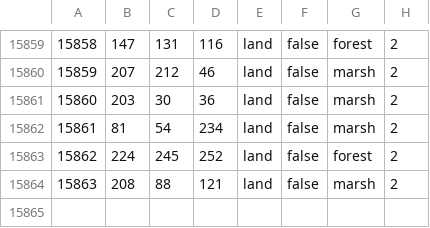
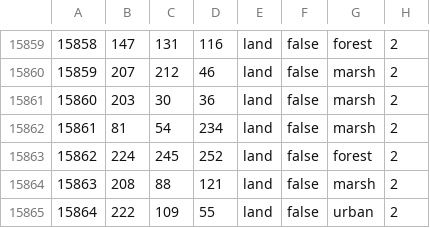
Before and after one commit to skyminer1593/USAStates-Redux, a CSV file: map/definition.csv, drawn as a sheet; only a part is shown, gaps mark what is left out.

```diff
--- a/map/definition.csv
+++ b/map/definition.csv
@@ -15864 +15864,2 @@
 15863;208;88;121;land;false;marsh;2
+15864;222;109;55;land;false;urban;2
```
Also changed, not shown: map/definition.csv.fixed.csv, 2 other files.
